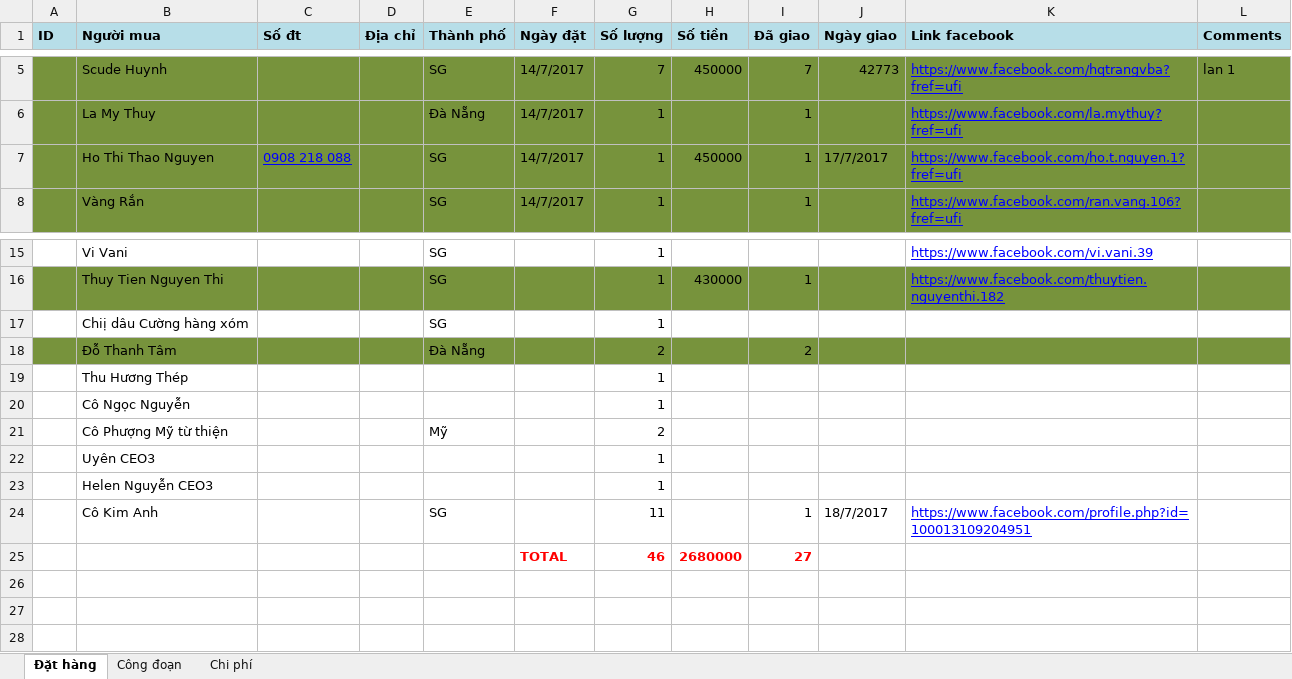
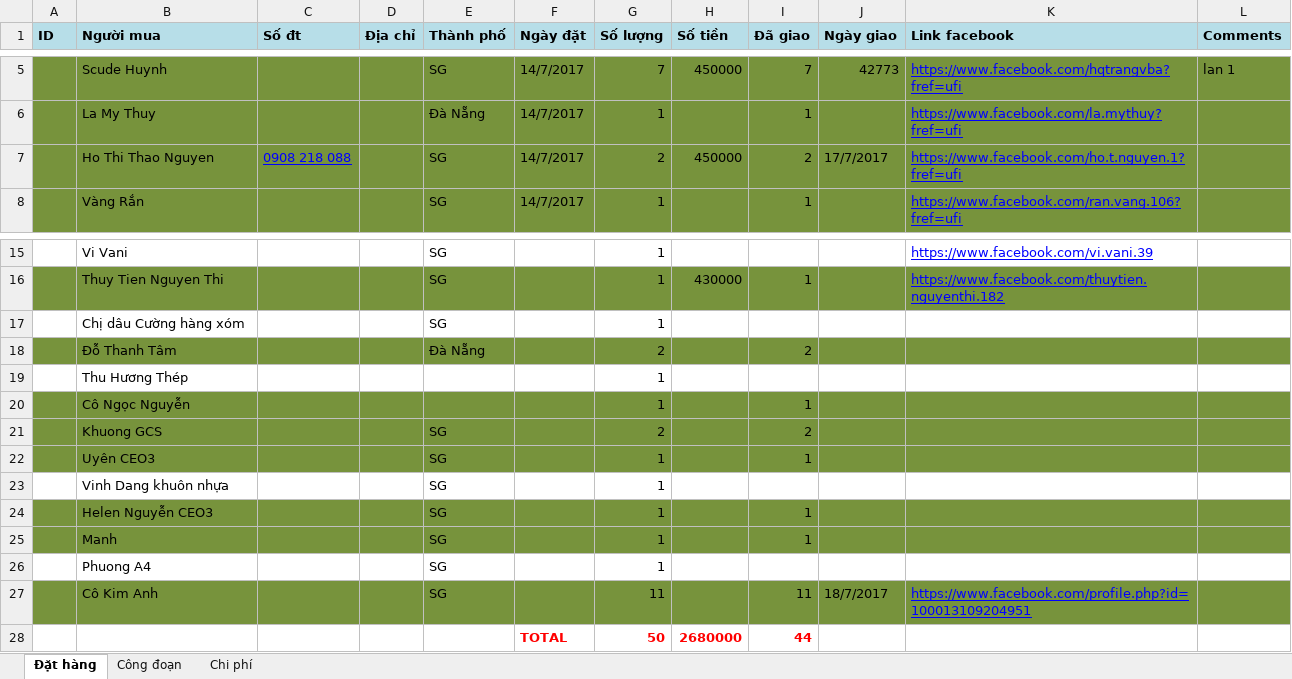
Before and after one commit to htvdanhgithub/working, an Excel workbook: May lam gia/May_lam_giá.xlsx, sheet Đặt hàng, drawn as a sheet; only a part is shown, gaps mark what is left out; values as stored, in another font and other column widths than the file's, no borders; removed rows and columns are numbered as before the commit, all else as after; the diff names each change by its address in the sheet, - before the commit and + after, or states it on an @@ line.

```diff
--- a/May lam gia/May_lam_giá.xlsx (sheet Đặt hàng)
+++ b/May lam gia/May_lam_giá.xlsx (sheet Đặt hàng)
-G7 (Số lượng): 1
+G7 (Số lượng): 2
-I7 (Đã giao): 1
+I7 (Đã giao): 2
-B17 (Người mua): Chiị dâu Cường hàng xóm
+B17 (Người mua): Chị dâu Cường hàng xóm
-A20:L20 fill: none
+A20:L20 fill: #77933C
-I20 (Đã giao): (empty)
+I20 (Đã giao): 1
-row 21:  | Cô Phượng Mỹ từ thiện |  |  | Mỹ |  | 2
+row 21:  | Khuong GCS |  |  | SG |  | 2 |  | 2
-A22:L22 fill: none
+A22:L22 fill: #77933C
-E22 (Thành phố): (empty)
+E22 (Thành phố): SG
-I22 (Đã giao): (empty)
+I22 (Đã giao): 1
+row 23:  | Vinh Dang khuôn nhựa |  |  | SG |  | 1
-A24:L24 fill: none
+A24:L24 fill: #77933C
-E24 (Thành phố): (empty)
+E24 (Thành phố): SG
-I24 (Đã giao): (empty)
+I24 (Đã giao): 1
+row 25:  | Manh |  |  | SG |  | 1 |  | 1
+row 26:  | Phuong A4 |  |  | SG |  | 1
-A27:L27 fill: none
+A27:L27 fill: #77933C
-I27 (Đã giao): 1
+I27 (Đã giao): 11
-G28 (Số lượng): 46
+G28 (Số lượng): 50
-I28 (Đã giao): 27
+I28 (Đã giao): 44
```
Also changed, not shown: sheet Công đoạn, sheet Chi phí, formulas that keep their value, 7 other files.
